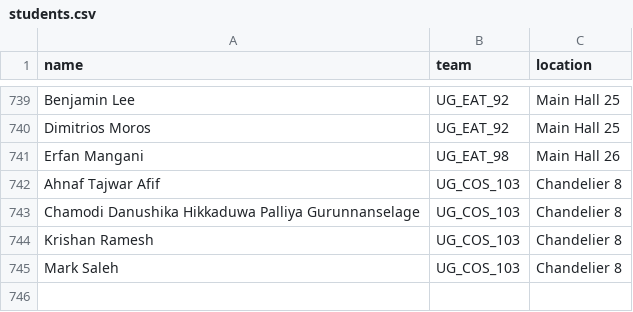
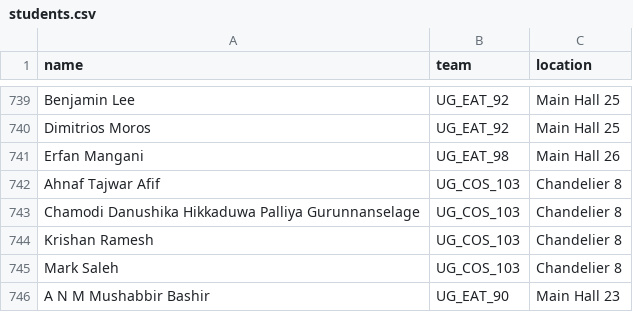
Before and after one commit to SwinCapEx/SwinCapEx.github.io, a CSV file: 2026S2/students.csv, drawn as a sheet; only a part is shown, gaps mark what is left out; the diff names each change by its address in the sheet, - before the commit and + after, or states it on an @@ line.

```diff
--- a/2026S2/students.csv
+++ b/2026S2/students.csv
+row 746: A N M Mushabbir Bashir | UG_EAT_90 | Main Hall 23
```
Also changed, not shown: 1 other file.
